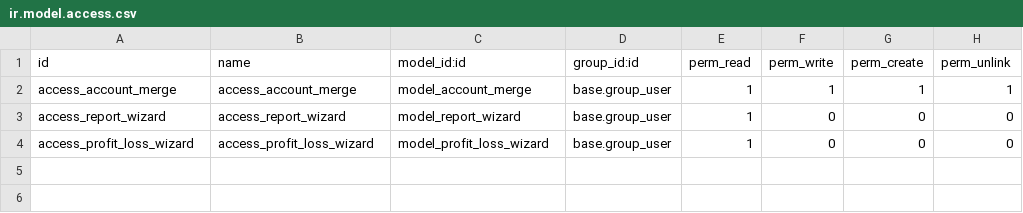
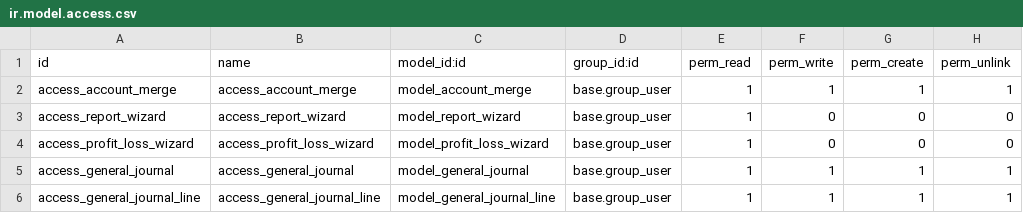
Before and after one commit to XylroCabs/odoo, a CSV file: addons/smarternows_accounts_app/security/ir.model.access.csv, drawn as a sheet.

Commit message:
Update ir.model.access.csv

```diff
--- a/addons/smarternows_accounts_app/security/ir.model.access.csv
+++ b/addons/smarternows_accounts_app/security/ir.model.access.csv
@@ -4 +4,3 @@ access_report_wizard,access_report_wizard,model_report_wizard,base.group_user,1,
 access_profit_loss_wizard,access_profit_loss_wizard,model_profit_loss_wizard,base.group_user,1,0,0,0
+access_general_journal,access_general_journal,model_general_journal,base.group_user,1,1,1,1
+access_general_journal_line,access_general_journal_line,model_general_journal_line,base.group_user,1,1,1,1
```
